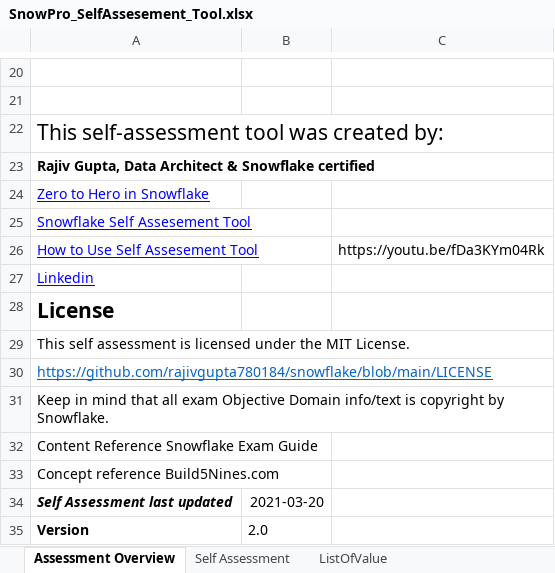
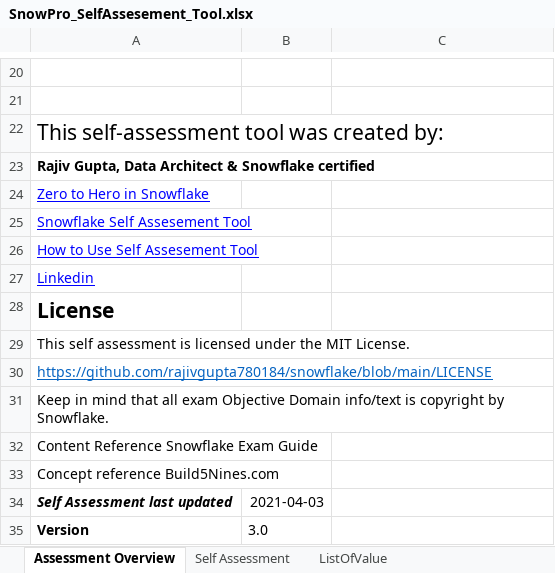
Before and after one commit to rajivgupta780184/snowflake, an Excel workbook: SnowPro_SelfAssesement_Tool.xlsx, sheet Assessment Overview, drawn as a sheet; only a part is shown, gaps mark what is left out; values as stored, in another font and other column widths than the file's, no borders; conditional formats not drawn; the diff names each change by its address in the sheet, - before the commit and + after, or states it on an @@ line.

Commit message:
Add files via upload
Updated Version. Added few missing things

```diff
--- a/SnowPro_SelfAssesement_Tool.xlsx (sheet Assessment Overview)
+++ b/SnowPro_SelfAssesement_Tool.xlsx (sheet Assessment Overview)
-C26: https://youtu.be/fDa3KYm04Rk
+C26: (empty)
-B34: 2021-03-20
+B34: 2021-04-03
-B35: 2.0
+B35: 3.0
```
